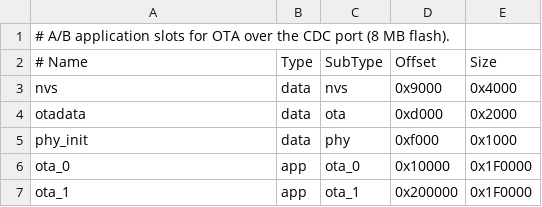
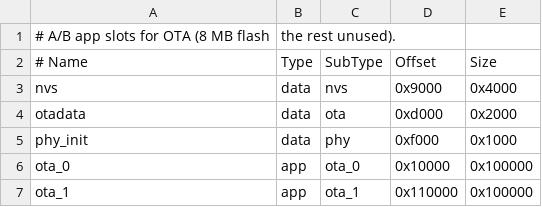
Before and after one commit to BertoldVdb/sofcapture, a CSV file: sofgps/partitions.csv, drawn as a sheet.

Commit message:
sofgps: signed OTA images, blobless build, 1 MB slots
OTA images must be RSA-3072 signed with the running image's key (keys/
is not in git). No Wi-Fi/BT blobs are linked; app slots shrink to 1 MB.

```diff
--- a/sofgps/partitions.csv
+++ b/sofgps/partitions.csv
@@ -1,2 +1,2 @@
-# A/B application slots for OTA over the CDC port (8 MB flash).
+# A/B app slots for OTA (8 MB flash, the rest unused).
 # Name,     Type, SubType, Offset,   Size
@@ -5,3 +5,3 @@ otadata,    data, ota,     0xd000,   0x2000
 phy_init,   data, phy,     0xf000,   0x1000
-ota_0,      app,  ota_0,   0x10000,  0x1F0000
-ota_1,      app,  ota_1,   0x200000, 0x1F0000
+ota_0,      app,  ota_0,   0x10000,  0x100000
+ota_1,      app,  ota_1,   0x110000, 0x100000
```
Also changed, not shown: 4 other files.
